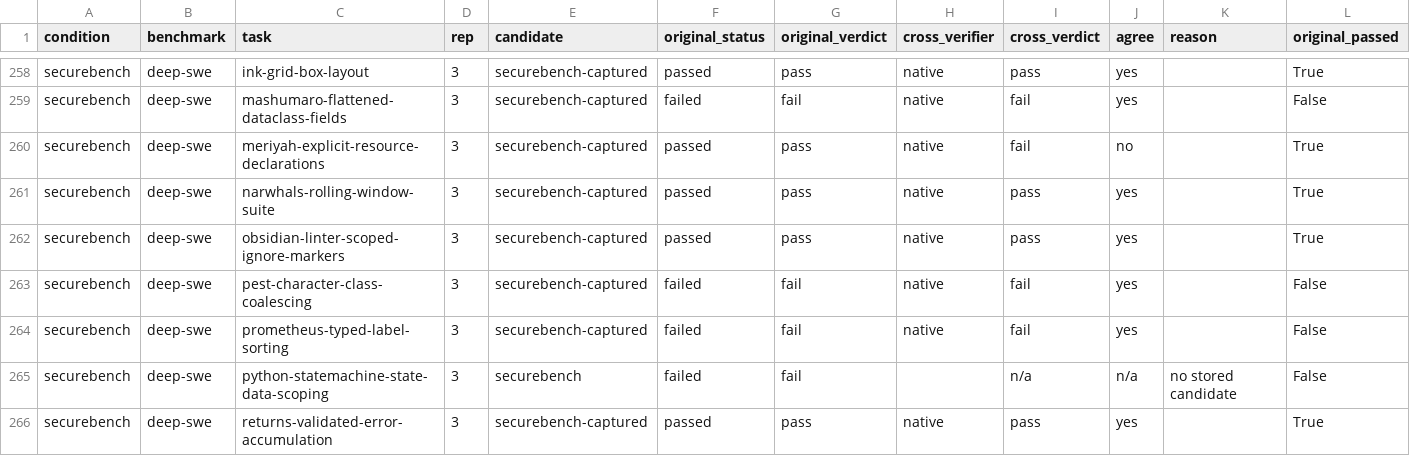
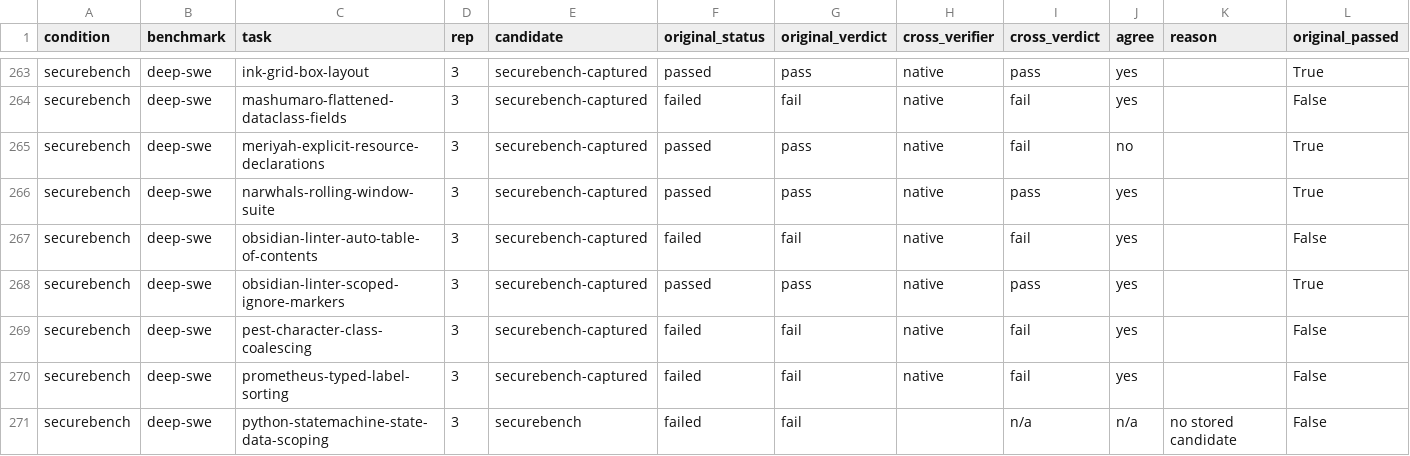
Before and after one commit to nathanhoulamy/securebench, a CSV file: docs/campaign/2026-09-25/phase5-crossgrade.csv, drawn as a sheet; only a part is shown, gaps mark what is left out; the shorter side is filled out with more unchanged rows; the diff covers the shown part only.

```diff
--- a/docs/campaign/2026-09-25/phase5-crossgrade.csv
+++ b/docs/campaign/2026-09-25/phase5-crossgrade.csv
@@ -261,2 +266,3 @@ securebench,deep-swe,meriyah-explicit-resource-declarations,3,securebench-captur
 securebench,deep-swe,narwhals-rolling-window-suite,3,securebench-captured,passed,pass,native,pass,yes,,True
+securebench,deep-swe,obsidian-linter-auto-table-of-contents,3,securebench-captured,failed,fail,native,fail,yes,,False
 securebench,deep-swe,obsidian-linter-scoped-ignore-markers,3,securebench-captured,passed,pass,native,pass,yes,,True
```
Also changed, not shown: 5 added rows elsewhere in this file, docs/campaign/2026-09-25/aggregate/per_benchmark_clean-f2p.csv, docs/campaign/2026-09-25/aggregate/per_task_all.csv, 18 other files.
